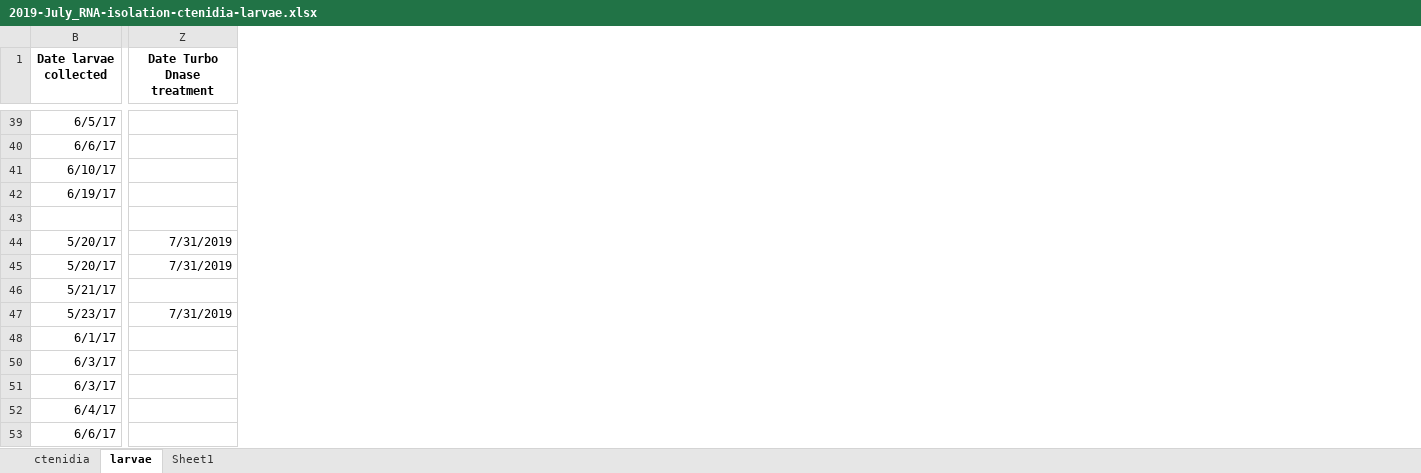
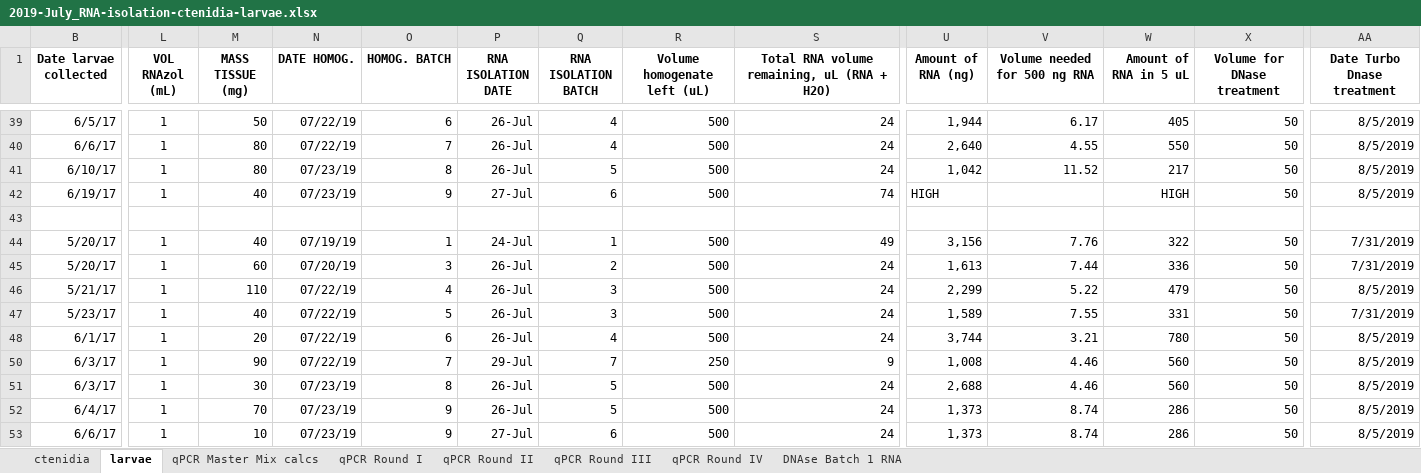
Before and after one commit to laurahspencer/O.lurida_Stress, an Excel workbook: Data/RNA-DNA-Isolation/2019-July_RNA-isolation-ctenidia-larvae.xlsx, sheet larvae, drawn as a sheet; only a part is shown, gaps mark what is left out; values as stored, in another font and other column widths than the file's, no borders; addresses are those after the commit; the diff covers the shown part only; the diff names each change by its address in the sheet, - before the commit and + after, or states it on an @@ line.

Commit message:
Turbo DNased and qPCR for DNA contamination

```diff
--- a/Data/RNA-DNA-Isolation/2019-July_RNA-isolation-ctenidia-larvae.xlsx (sheet larvae)
+++ b/Data/RNA-DNA-Isolation/2019-July_RNA-isolation-ctenidia-larvae.xlsx (sheet larvae)
-sheet tab: Sheet1
+sheet tab: qPCR Master Mix calcs
+sheet tab: qPCR Round I
+sheet tab: qPCR Round II
+sheet tab: qPCR Round III
+sheet tab: qPCR Round IV
+sheet tab: DNAse Batch 1 RNA
@@ column L (VOL RNAzol (mL)) unhidden, rows 39-53: 1 | 1 | 1 | 1 |  | 1 | 1 | 1 | 1 | 1 | 1 | 1 | 1 | 1 @@
@@ column M (MASS TISSUE (mg)) unhidden, rows 39-53: 50 | 80 | 80 | 40 |  | 40 | 60 | 110 | 40 | 20 | 90 | 30 | 70 | 10 @@
@@ column N (DATE HOMOG.) unhidden, rows 39-53: 07/22/19 | 07/22/19 | 07/23/19 | 07/23/19 |  | 07/19/19 | 07/20/19 | 07/22/19 | 07/22/19 | 07/22/19 | 07/22/19 | 07/23/19 | 07/23/19 | 07/23/19 @@
@@ column O (HOMOG. BATCH) unhidden, rows 39-53: 6 | 7 | 8 | 9 |  | 1 | 3 | 4 | 5 | 6 | 7 | 8 | 9 | 9 @@
@@ column P (RNA ISOLATION DATE) unhidden, rows 39-53: 26-Jul | 26-Jul | 26-Jul | 27-Jul |  | 24-Jul | 26-Jul | 26-Jul | 26-Jul | 26-Jul | 29-Jul | 26-Jul | 26-Jul | 27-Jul @@
@@ column Q (RNA ISOLATION BATCH) unhidden, rows 39-53: 4 | 4 | 5 | 6 |  | 1 | 2 | 3 | 3 | 4 | 7 | 5 | 5 | 6 @@
@@ column R (Volume homogenate left (uL)) unhidden, rows 39-53: 500 | 500 | 500 | 500 |  | 500 | 500 | 500 | 500 | 500 | 250 | 500 | 500 | 500 @@
@@ column S unhidden, row 1: Total RNA volume remaining, uL (RNA + H2O); rows 39-53: 24 | 24 | 24 | 74 |  | 49 | 24 | 24 | 24 | 24 | 9 | 24 | 24 | 24 @@
@@ column U (Amount of RNA (ng)) unhidden, rows 39-53: 1,944 | 2,640 | 1,042 | HIGH |  | 3,156 | 1,613 | 2,299 | 1,589 | 3,744 | 1,008 | 2,688 | 1,373 | 1,373 @@
@@ column V (Volume needed for 500 ng RNA) unhidden, rows 39-53: 6.17 | 4.55 | 11.52 |  |  | 7.76 | 7.44 | 5.22 | 7.55 | 3.21 | 4.46 | 4.46 | 8.74 | 8.74 @@
@@ column W (Amount of RNA in 5 uL) unhidden, rows 39-53: 405 | 550 | 217 | HIGH |  | 322 | 336 | 479 | 331 | 780 | 560 | 560 | 286 | 286 @@
@@ column X (Volume for DNase treatment) unhidden, rows 39-53: 50 | 50 | 50 | 50 |  | 50 | 50 | 50 | 50 | 50 | 50 | 50 | 50 | 50 @@
-AA39:AA42 (Date Turbo Dnase treatment): (empty)
+AA39:AA42 (Date Turbo Dnase treatment): 8/5/2019
-AA46 (Date Turbo Dnase treatment): (empty)
+AA46 (Date Turbo Dnase treatment): 8/5/2019
-AA48 (Date Turbo Dnase treatment): (empty)
+AA48 (Date Turbo Dnase treatment): 8/5/2019
-AA50:AA53 (Date Turbo Dnase treatment): (empty)
+AA50:AA53 (Date Turbo Dnase treatment): 8/5/2019
```
Also changed, not shown: 2 added rows, 3 removed rows, 3 added columns and 49 edited cells elsewhere in this sheet, sheet ctenidia, sheet qPCR Master Mix calcs, formulas that keep their value, hidden cells, 42 other files.
